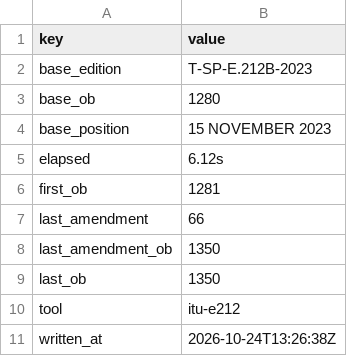
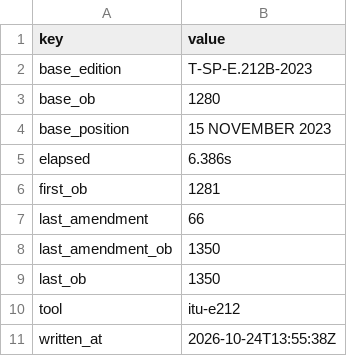
Before and after one commit to accretional/proto-telephony, a CSV file: data/carriers/itu/meta.csv (was data/carriers/meta.csv), drawn as a sheet.

```diff
--- a/data/carriers/meta.csv
+++ b/data/carriers/itu/meta.csv
@@ -4,3 +4,3 @@ base_ob,1280
 base_position,15 NOVEMBER 2023
-elapsed,6.12s
+elapsed,6.386s
 first_ob,1281
@@ -10,2 +10,2 @@ last_ob,1350
 tool,itu-e212
-written_at,2026-10-24T13:26:38Z
+written_at,2026-10-24T13:55:38Z
```
Also changed, not shown: data/carriers/itu/sources.csv, 41 other files.
